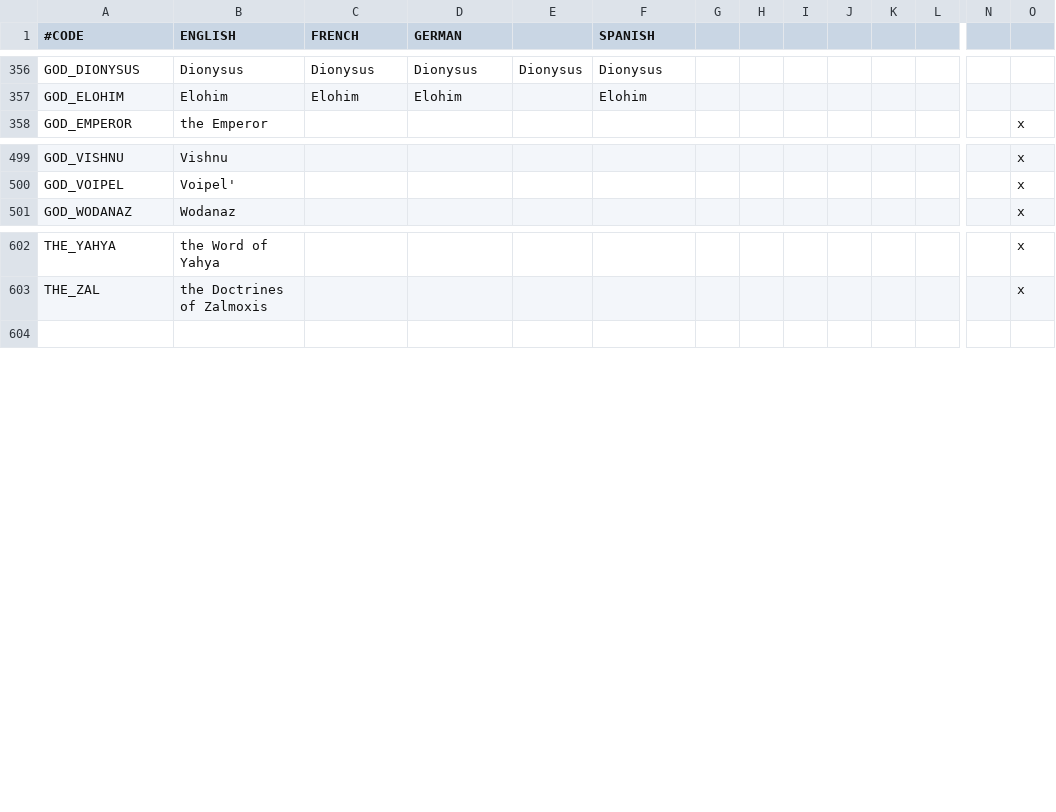
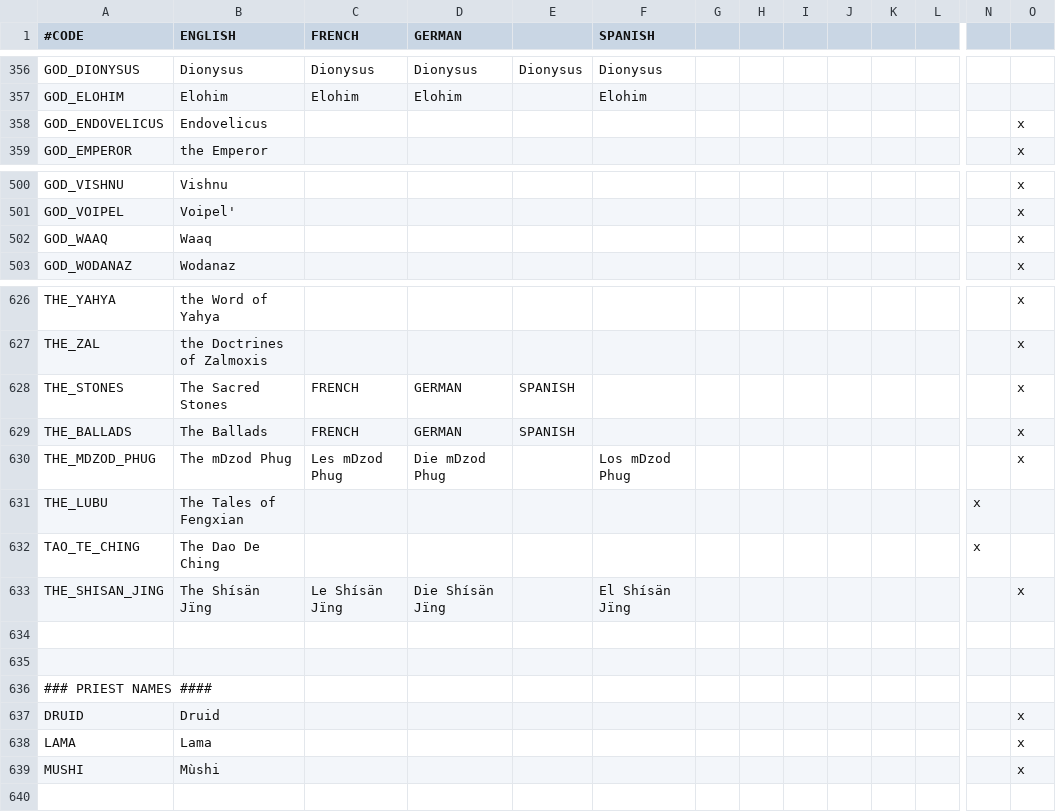
Before and after one commit to fishface60/lux-invicta, a CSV file: localisation/1_religion.csv, drawn as a sheet; only a part is shown, gaps mark what is left out; rows hold the shown columns only; the diff covers the shown part only; the diff names each change by its address in the sheet, - before the commit and + after, or states it on an @@ line.

Commit message:
- God names for some of the new religions
git-svn-id: https://lux-invicta-repository.googlecode.com/svn/trunk@224 ff88ff81-c050-8f60-273a-112f2fe8d395

```diff
--- a/localisation/1_religion.csv
+++ b/localisation/1_religion.csv
+row 358: GOD_ENDOVELICUS | Endovelicus |  |  |  |  |  |  |  |  |  |  |  | x
+row 502: GOD_WAAQ | Waaq |  |  |  |  |  |  |  |  |  |  |  | x
+row 628: THE_STONES | The Sacred Stones | FRENCH | GERMAN | SPANISH |  |  |  |  |  |  |  |  | x
+row 629: THE_BALLADS | The Ballads | FRENCH | GERMAN | SPANISH |  |  |  |  |  |  |  |  | x
+row 630: THE_MDZOD_PHUG | The mDzod Phug | Les mDzod Phug | Die mDzod Phug |  | Los mDzod Phug |  |  |  |  |  |  |  | x
+row 631: THE_LUBU | The Tales of Fengxian |  |  |  |  |  |  |  |  |  |  | x
+row 632: TAO_TE_CHING | The Dao De Ching |  |  |  |  |  |  |  |  |  |  | x
+row 633: THE_SHISAN_JING | The Shísän Jïng | Le Shísän Jïng | Die Shísän Jïng |  | El Shísän Jïng |  |  |  |  |  |  |  | x
+row 634: (empty)
+row 635: (empty)
+row 636: ### PRIEST NAMES ####
+row 637: DRUID | Druid |  |  |  |  |  |  |  |  |  |  |  | x
+row 638: LAMA | Lama |  |  |  |  |  |  |  |  |  |  |  | x
+row 639: MUSHI | Mùshi |  |  |  |  |  |  |  |  |  |  |  | x
```
Also changed, not shown: 22 added rows elsewhere in this file, 1 other file.
